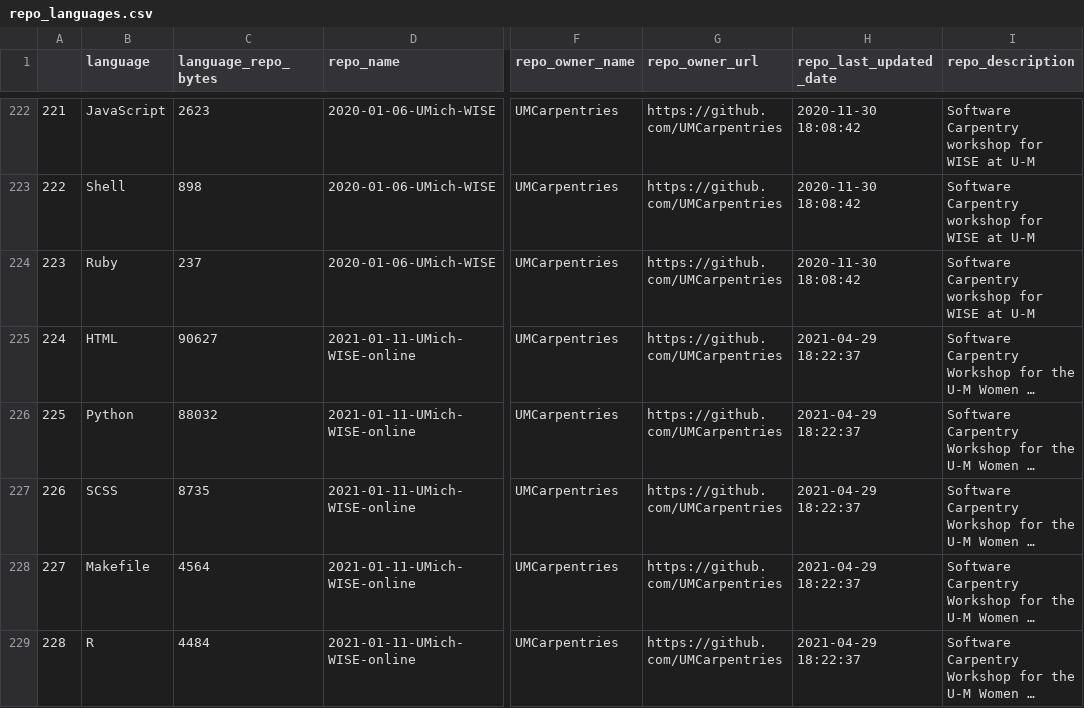
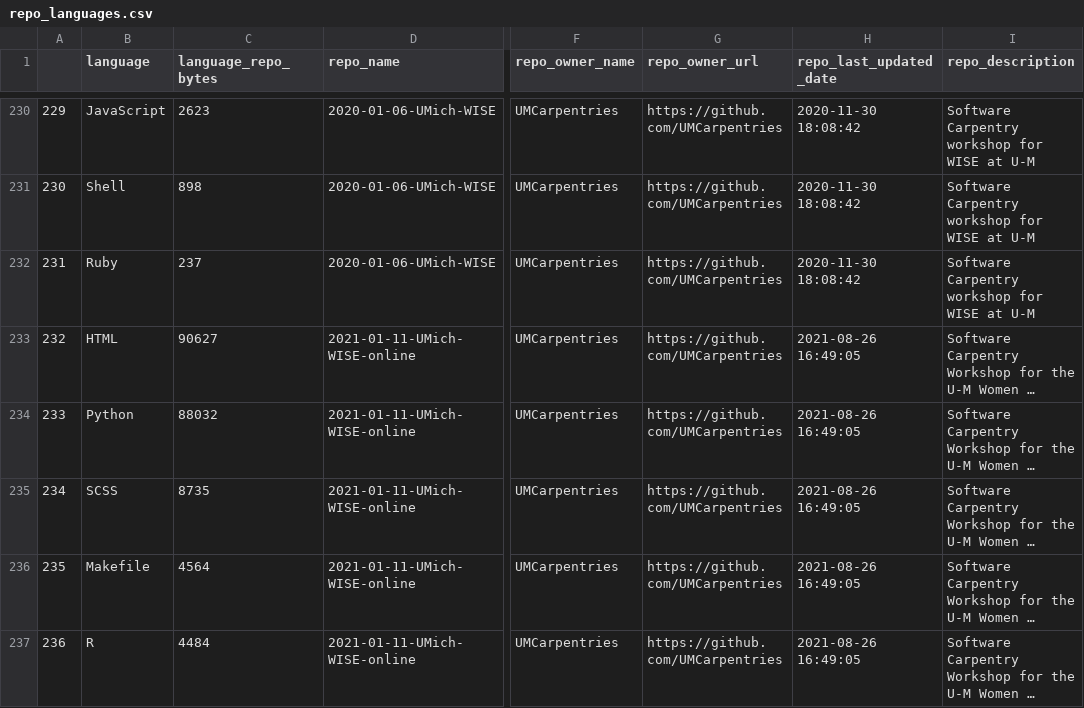
Before and after one commit to jsvanilla/meta-repo, a CSV file: data/repo_languages.csv, drawn as a sheet; only a part is shown, gaps mark what is left out; long unchanged cells end in …; addresses are those after the commit; the diff covers the shown part only; the diff names each change by its address in the sheet, - before the commit and + after, or states it on an @@ line.

```diff
--- a/data/repo_languages.csv
+++ b/data/repo_languages.csv
@@ column A renumbered from row 121 down @@
-H233:H237 (repo_last_updated_date): 2021-04-29 18:22:37
+H233:H237 (repo_last_updated_date): 2021-08-26 16:49:05
```
Also changed, not shown: 8 added rows and 26 edited cells elsewhere in this file, 5 other files.
